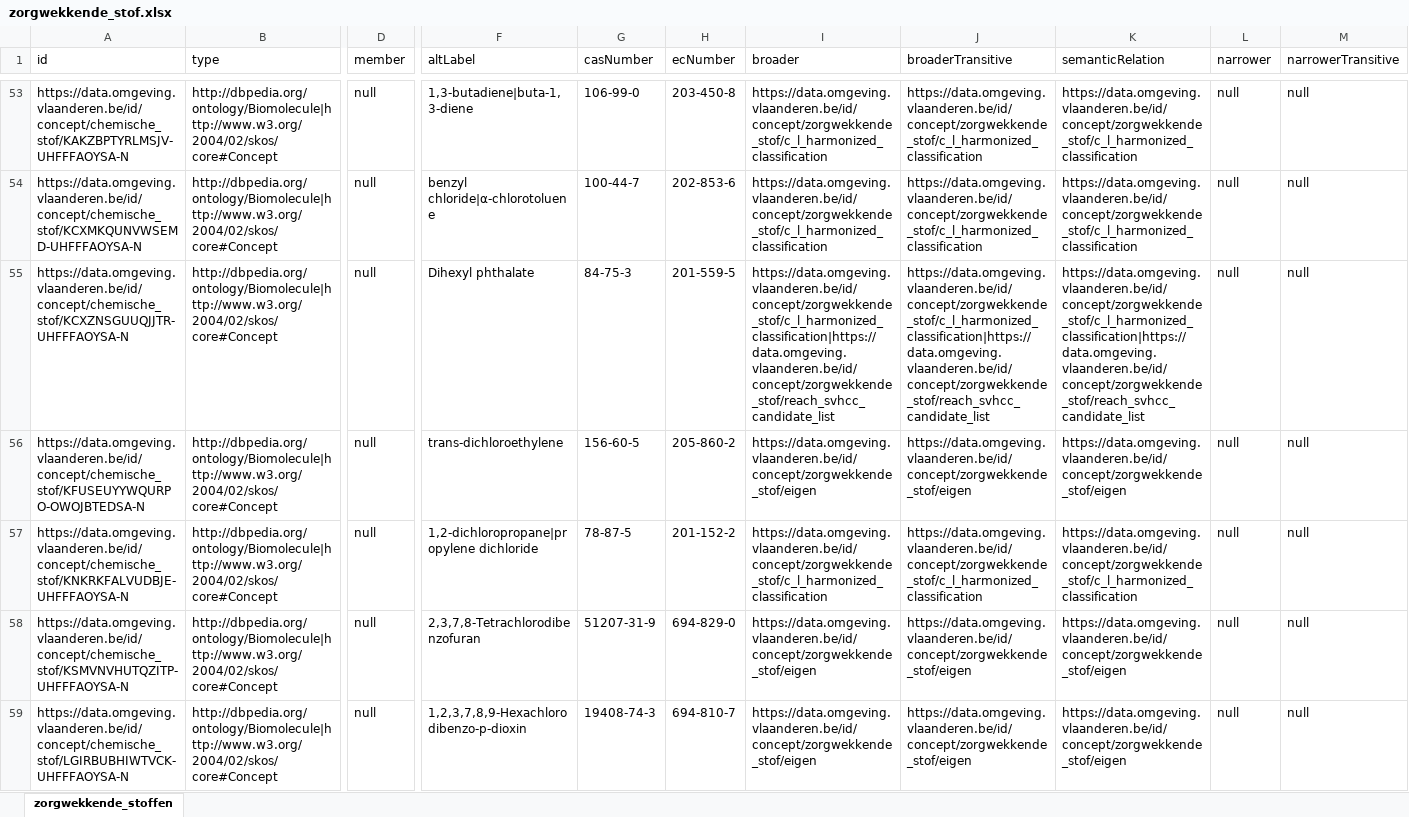
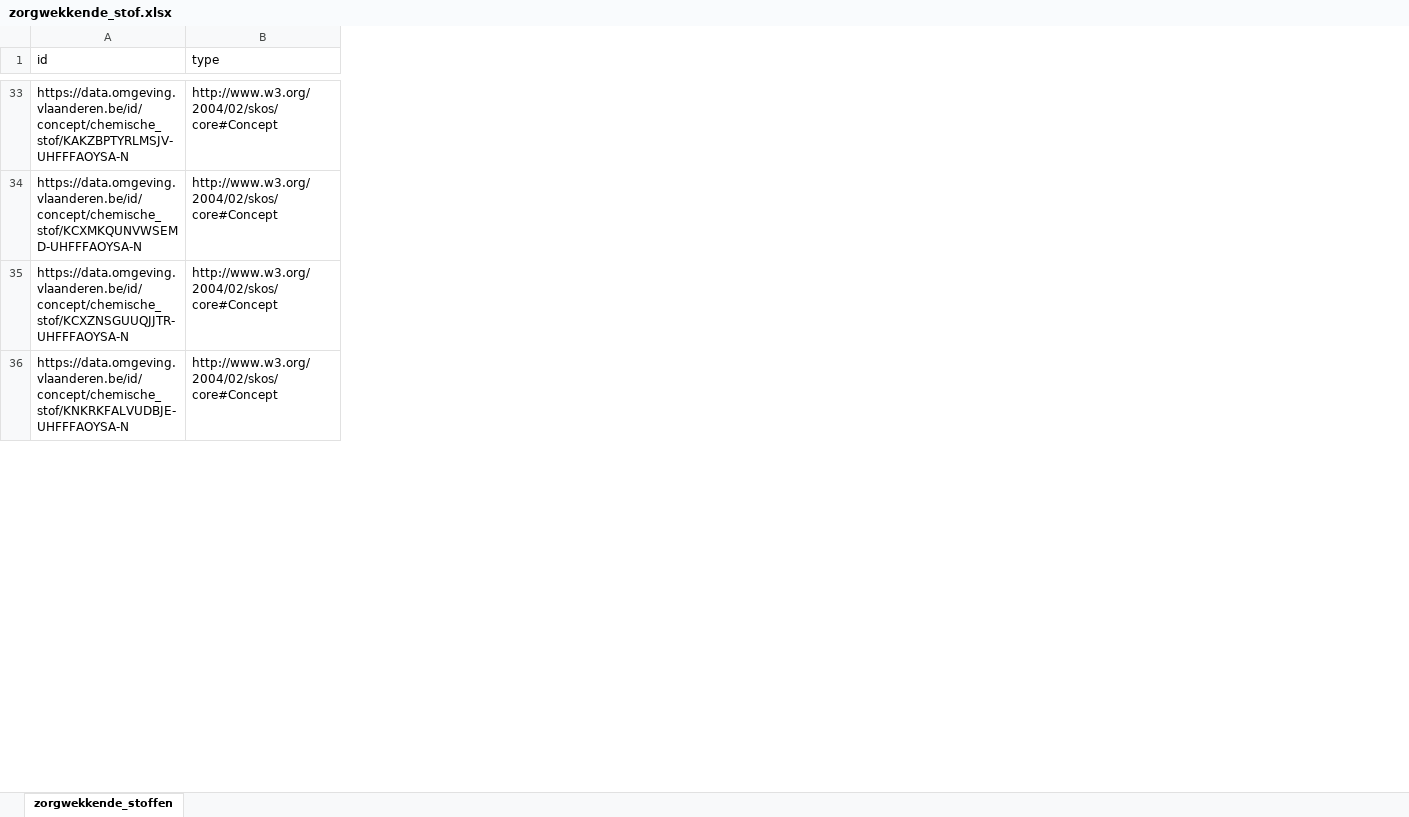
Before and after one commit to milieuinfo/codelijst-zorgwekkende_stof, an Excel workbook: src/main/resources/be/vlaanderen/omgeving/data/id/conceptscheme/zorgwekkende_stof/zorgwekkende_stof.xlsx, sheet zorgwekkende_stoffen, drawn as a sheet; only a part is shown, gaps mark what is left out; values as stored, in another font and other column widths than the file's, no borders; removed rows and columns are numbered as before the commit, all else as after; rows hold the shown columns only; the diff covers the shown part only; the diff names each change by its address in the sheet, - before the commit and + after, or states it on an @@ line.

```diff
--- a/src/main/resources/be/vlaanderen/omgeving/data/id/conceptscheme/zorgwekkende_stof/zorgwekkende_stof.xlsx (sheet zorgwekkende_stoffen)
+++ b/src/main/resources/be/vlaanderen/omgeving/data/id/conceptscheme/zorgwekkende_stof/zorgwekkende_stof.xlsx (sheet zorgwekkende_stoffen)
-column D (member), rows 53-55: all null; row 57: null
-column F (altLabel), rows 53-55: 1,3-butadiene|buta-1,3-diene | benzyl chloride|α-chlorotoluene | Dihexyl phthalate; row 57: 1,2-dichloropropane|propylene dichloride
-column G (casNumber), rows 53-55: 106-99-0 | 100-44-7 | 84-75-3; row 57: 78-87-5
-column H (ecNumber), rows 53-55: 203-450-8 | 202-853-6 | 201-559-5; row 57: 201-152-2
-column I (broader), rows 53-55: https://data.omgeving.vlaanderen.be/id/concept/zorgwekkende_stof/c_l_harmonized_classification | https://data.omgeving.vlaanderen.be/id/concept/zorgwekkende_stof/c_l_harmonized_classification | https://data.omgeving.vlaanderen.be/id/concept/zorgwekkende_stof/c_l_harmonized_classification|https://data.omgeving.vlaanderen.be/id/concept/zorgwekkende_stof/reach_svhcc_candidate_list; row 57: https://data.omgeving.vlaanderen.be/id/concept/zorgwekkende_stof/c_l_harmonized_classification
-column J (broaderTransitive), rows 53-55: https://data.omgeving.vlaanderen.be/id/concept/zorgwekkende_stof/c_l_harmonized_classification | https://data.omgeving.vlaanderen.be/id/concept/zorgwekkende_stof/c_l_harmonized_classification | https://data.omgeving.vlaanderen.be/id/concept/zorgwekkende_stof/c_l_harmonized_classification|https://data.omgeving.vlaanderen.be/id/concept/zorgwekkende_stof/reach_svhcc_candidate_list; row 57: https://data.omgeving.vlaanderen.be/id/concept/zorgwekkende_stof/c_l_harmonized_classification
-column K (semanticRelation), rows 53-55: https://data.omgeving.vlaanderen.be/id/concept/zorgwekkende_stof/c_l_harmonized_classification | https://data.omgeving.vlaanderen.be/id/concept/zorgwekkende_stof/c_l_harmonized_classification | https://data.omgeving.vlaanderen.be/id/concept/zorgwekkende_stof/c_l_harmonized_classification|https://data.omgeving.vlaanderen.be/id/concept/zorgwekkende_stof/reach_svhcc_candidate_list; row 57: https://data.omgeving.vlaanderen.be/id/concept/zorgwekkende_stof/c_l_harmonized_classification
-column L (narrower), rows 53-55: all null; row 57: null
-column M (narrowerTransitive), rows 53-55: all null; row 57: null
-B33:B35 (type): http://dbpedia.org/ontology/Biomolecule|http://www.w3.org/2004/02/skos/core#Concept
+B33:B35 (type): http://www.w3.org/2004/02/skos/core#Concept
-row 56: https://data.omgeving.vlaanderen.be/id/concept/chemische_stof/KFUSEUYYWQURPO-OWOJBTEDSA-N | http://dbpedia.org/ontology/Biomolecule|http://www.w3.org/2004/02/skos/core#Concept | null | trans-dichloroethylene | 156-60-5 | 205-860-2 | https://data.omgeving.vlaanderen.be/id/concept/zorgwekkende_stof/eigen | https://data.omgeving.vlaanderen.be/id/concept/zorgwekkende_stof/eigen | https://data.omgeving.vlaanderen.be/id/concept/zorgwekkende_stof/eigen | null | null
-B36 (type): http://dbpedia.org/ontology/Biomolecule|http://www.w3.org/2004/02/skos/core#Concept
+B36 (type): http://www.w3.org/2004/02/skos/core#Concept
-row 58: https://data.omgeving.vlaanderen.be/id/concept/chemische_stof/KSMVNVHUTQZITP-UHFFFAOYSA-N | http://dbpedia.org/ontology/Biomolecule|http://www.w3.org/2004/02/skos/core#Concept | null | 2,3,7,8-Tetrachlorodibenzofuran | 51207-31-9 | 694-829-0 | https://data.omgeving.vlaanderen.be/id/concept/zorgwekkende_stof/eigen | https://data.omgeving.vlaanderen.be/id/concept/zorgwekkende_stof/eigen | https://data.omgeving.vlaanderen.be/id/concept/zorgwekkende_stof/eigen | null | null
-row 59: https://data.omgeving.vlaanderen.be/id/concept/chemische_stof/LGIRBUBHIWTVCK-UHFFFAOYSA-N | http://dbpedia.org/ontology/Biomolecule|http://www.w3.org/2004/02/skos/core#Concept | null | 1,2,3,7,8,9-Hexachlorodibenzo-p-dioxin | 19408-74-3 | 694-810-7 | https://data.omgeving.vlaanderen.be/id/concept/zorgwekkende_stof/eigen | https://data.omgeving.vlaanderen.be/id/concept/zorgwekkende_stof/eigen | https://data.omgeving.vlaanderen.be/id/concept/zorgwekkende_stof/eigen | null | null
```
Also changed, not shown: 72 removed rows and 94 edited cells elsewhere in this sheet, 13 other files.
